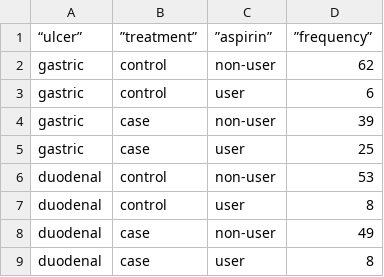
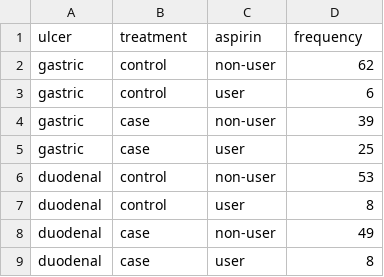
Before and after one commit to jmsocuellamos/DatosBIOTEC, a CSV file: GLM_LOGITMULT/glm_multi_07.csv, drawn as a sheet.

Commit message:
Update glm_multi_07.csv

```diff
--- a/GLM_LOGITMULT/glm_multi_07.csv
+++ b/GLM_LOGITMULT/glm_multi_07.csv
@@ -1,2 +1,2 @@
-“ulcer”,”treatment”,”aspirin”,”frequency”
+ulcer,treatment,aspirin,frequency
 gastric,control,non-user,62
```
